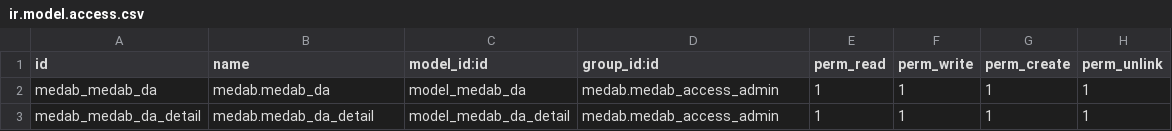
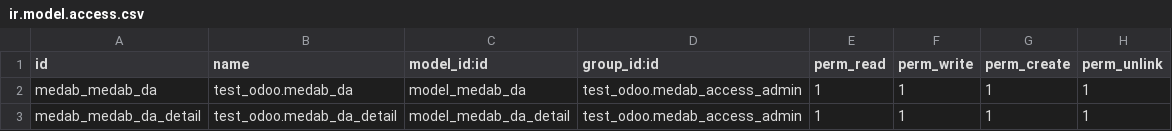
Before and after one commit to MedAb94/test_odoo, a CSV file: security/ir.model.access.csv, drawn as a sheet.

Commit message:
securty roles updated

```diff
--- a/security/ir.model.access.csv
+++ b/security/ir.model.access.csv
@@ -1,3 +1,3 @@
 id,name,model_id:id,group_id:id,perm_read,perm_write,perm_create,perm_unlink
-medab_medab_da,medab.medab_da,model_medab_da,medab.medab_access_admin,1,1,1,1
-medab_medab_da_detail,medab.medab_da_detail,model_medab_da_detail,medab.medab_access_admin,1,1,1,1
+medab_medab_da,test_odoo.medab_da,model_medab_da,test_odoo.medab_access_admin,1,1,1,1
+medab_medab_da_detail,test_odoo.medab_da_detail,model_medab_da_detail,test_odoo.medab_access_admin,1,1,1,1
```
